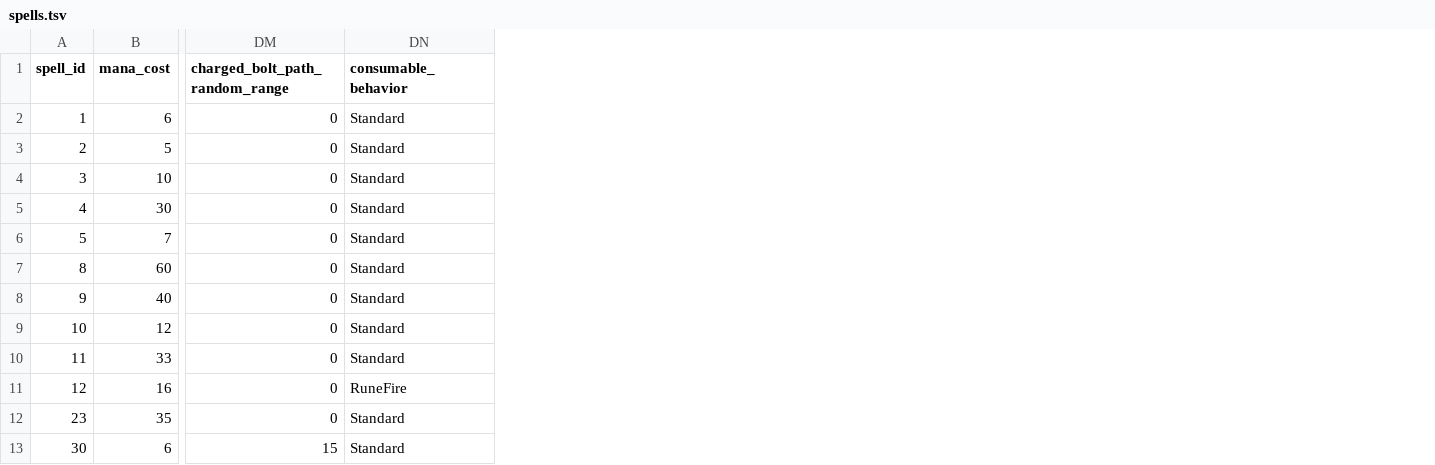
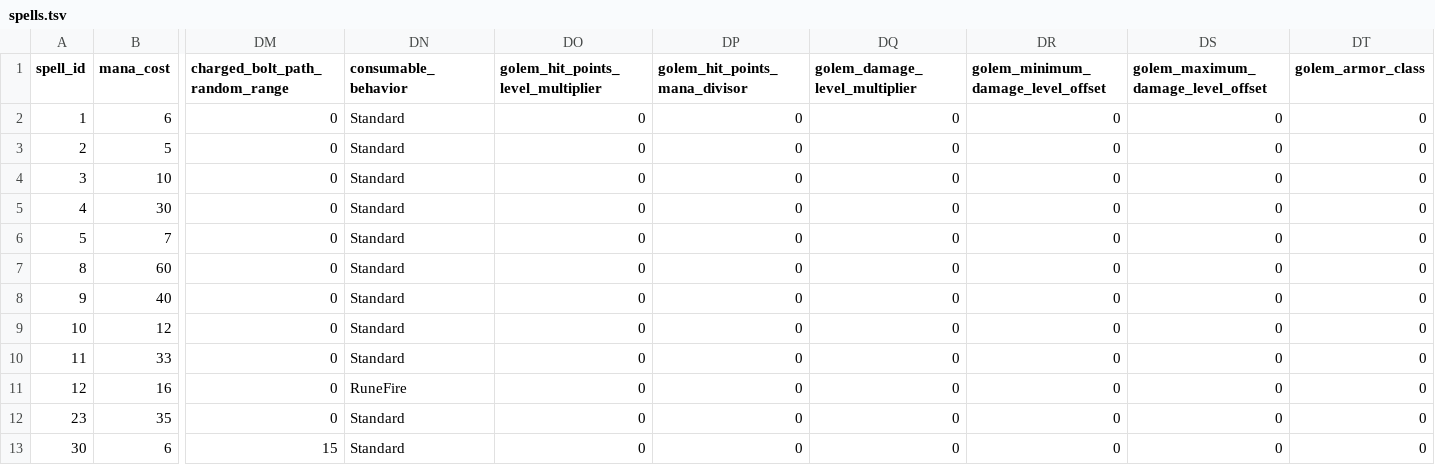
Before and after one commit to efedo/Godevilution, a TSV file: server/content/base/spells.tsv, drawn as a sheet; only a part is shown, gaps mark what is left out; the diff names each change by its address in the sheet, - before the commit and + after, or states it on an @@ line.

Commit message:
feat(content): externalize golem summon formula

```diff
--- a/server/content/base/spells.tsv
+++ b/server/content/base/spells.tsv
+column DO, rows 1-13: golem_hit_points_level_multiplier | 0 | 0 | 0 | 0 | 0 | 0 | 0 | 0 | 0 | 0 | 0 | 0
+column DP (golem_hit_points_mana_divisor), rows 2-13: all 0
+column DQ (golem_damage_level_multiplier), rows 2-13: all 0
+column DR, rows 1-13: golem_minimum_damage_level_offset | 0 | 0 | 0 | 0 | 0 | 0 | 0 | 0 | 0 | 0 | 0 | 0
+column DS, rows 1-13: golem_maximum_damage_level_offset | 0 | 0 | 0 | 0 | 0 | 0 | 0 | 0 | 0 | 0 | 0 | 0
+column DT (golem_armor_class), rows 2-13: all 0
```
Also changed, not shown: 5 other files.
